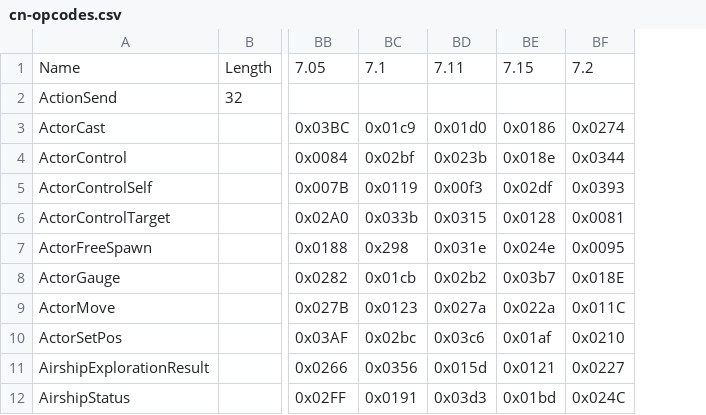
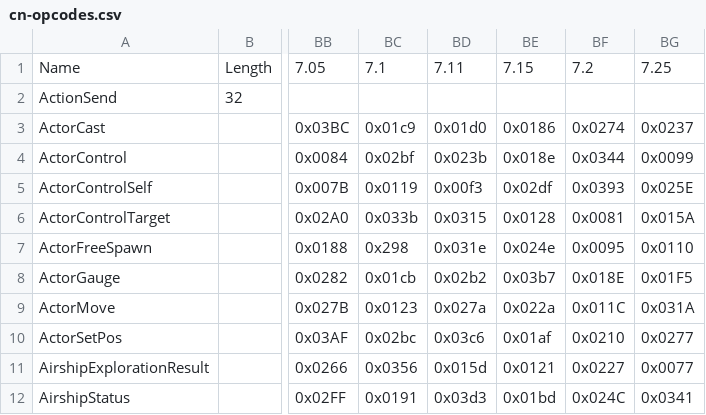
Before and after one commit to zhyupe/ffxiv-opcode-worker, a CSV file: cn-opcodes.csv, drawn as a sheet; only a part is shown, gaps mark what is left out; the diff names each change by its address in the sheet, - before the commit and + after, or states it on an @@ line.

Commit message:
Commit from GitHub Actions (Update opcodes)

```diff
--- a/cn-opcodes.csv
+++ b/cn-opcodes.csv
+column BG, rows 1-12: 7.25 |  | 0x0237 | 0x0099 | 0x025E | 0x015A | 0x0110 | 0x01F5 | 0x031A | 0x0277 | 0x0077 | 0x0341
```
